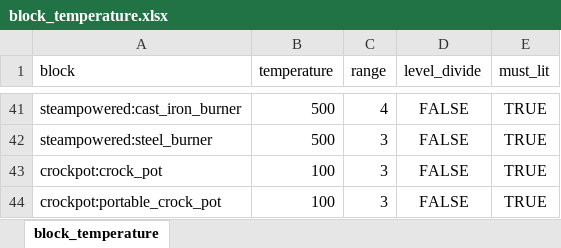
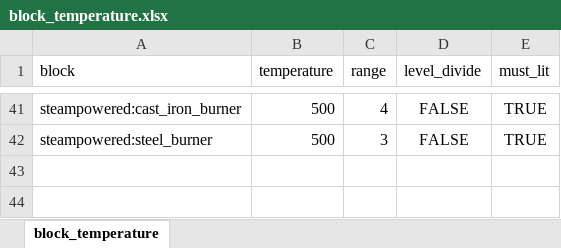
Before and after one commit to TeamMoegMC/FrostedHeart, an Excel workbook: src/datagen/resources/data/frostedheart/data/block_temperature.xlsx, sheet block_temperature, drawn as a sheet; only a part is shown, gaps mark what is left out; values as stored, in another font and other column widths than the file's, no borders; the diff names each change by its address in the sheet, - before the commit and + after, or states it on an @@ line.

```diff
--- a/src/datagen/resources/data/frostedheart/data/block_temperature.xlsx (sheet block_temperature)
+++ b/src/datagen/resources/data/frostedheart/data/block_temperature.xlsx (sheet block_temperature)
-row 43: crockpot:crock_pot | 100 | 3 | FALSE | TRUE
-row 44: crockpot:portable_crock_pot | 100 | 3 | FALSE | TRUE
```
Also changed, not shown: src/datagen/resources/data/frostedheart/data/state_transition.xlsx, 18 other files.
